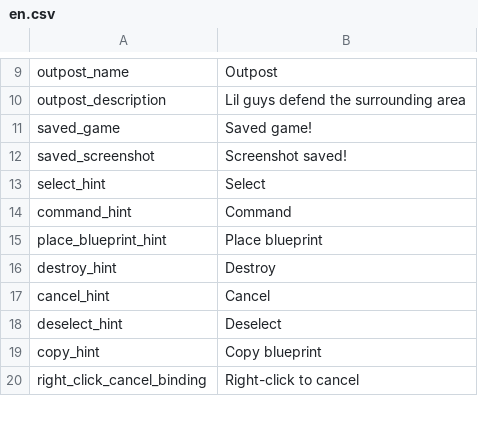
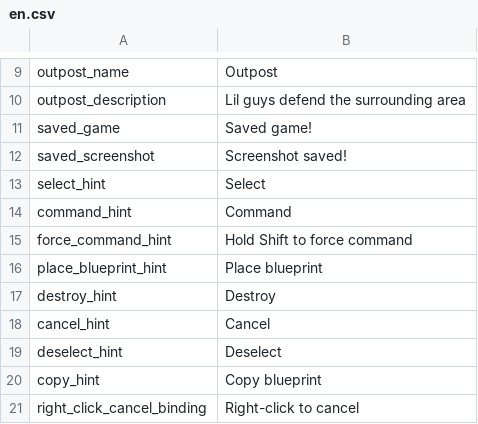
Before and after one commit to radnyx-games/lilguys-base, a CSV file: locales/en.csv, drawn as a sheet; only a part is shown, gaps mark what is left out; the diff names each change by its address in the sheet, - before the commit and + after, or states it on an @@ line.

```diff
--- a/locales/en.csv
+++ b/locales/en.csv
+row 15: force_command_hint | Hold Shift to force command
```
